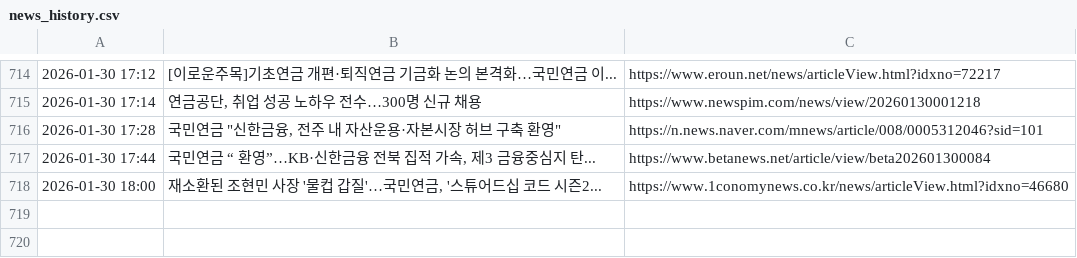
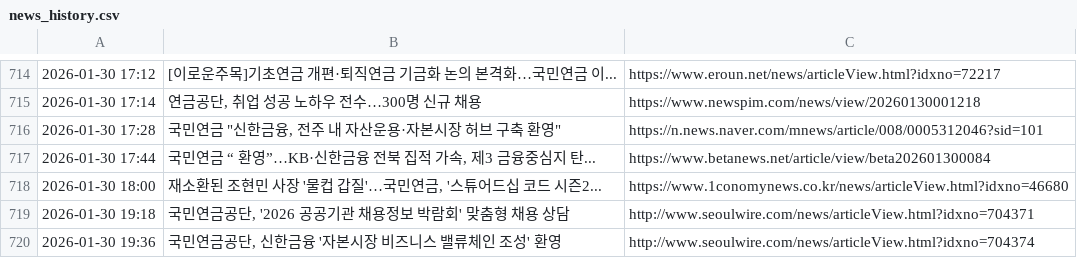
Before and after one commit to roy8in/nps-news-monitor, a CSV file: news_history.csv, drawn as a sheet; only a part is shown, gaps mark what is left out.

```diff
--- a/news_history.csv
+++ b/news_history.csv
@@ -718 +718,3 @@
 2026-01-30 18:00,"재소환된 조현민 사장 '물컵 갑질'…국민연금, '스튜어드십 코드 시즌2...",https://www.1conomynews.co.kr/news/articleView.html?idxno=46680
+2026-01-30 19:18,"국민연금공단, '2026 공공기관 채용정보 박람회' 맞춤형 채용 상담",http://www.seoulwire.com/news/articleView.html?idxno=704371
+2026-01-30 19:36,"국민연금공단, 신한금융 '자본시장 비즈니스 밸류체인 조성' 환영",http://www.seoulwire.com/news/articleView.html?idxno=704374
```
